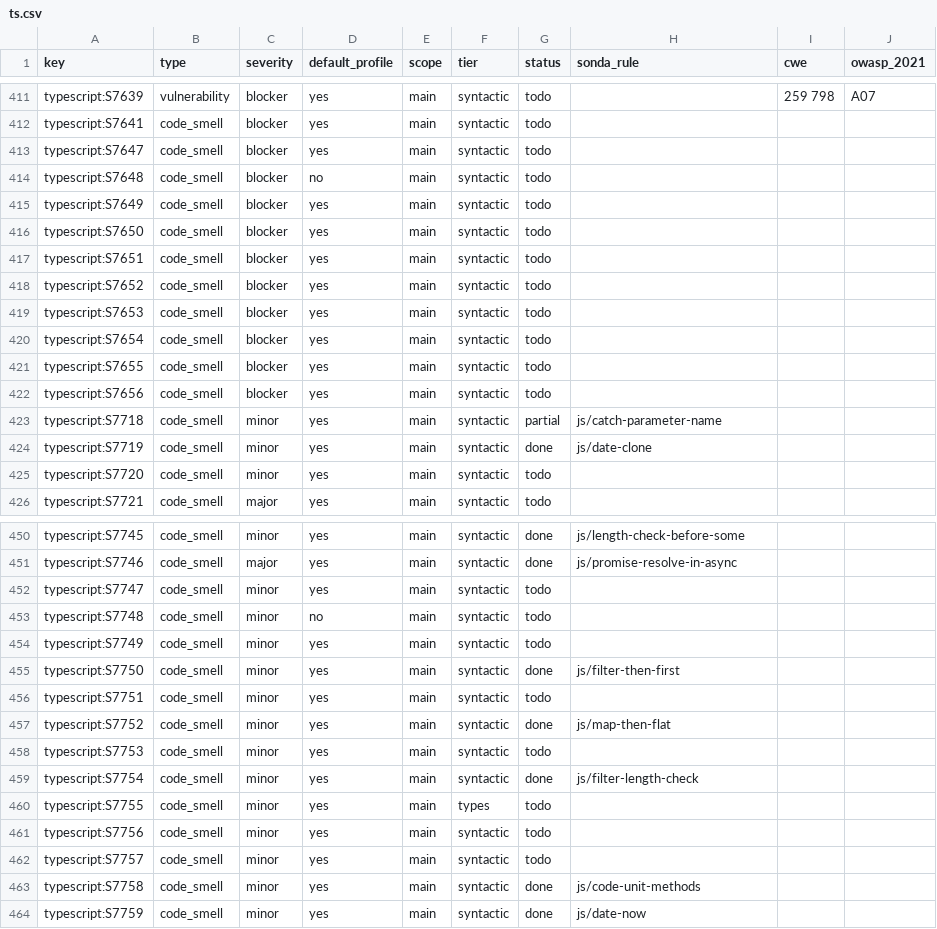
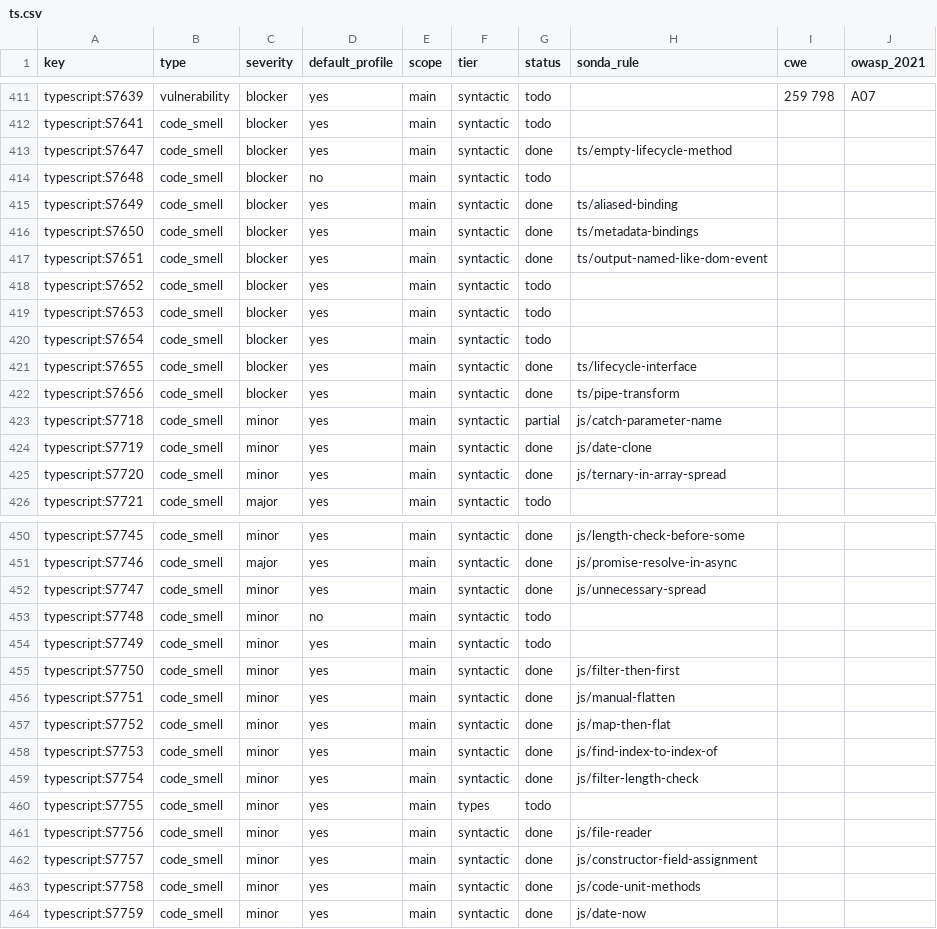
Before and after one commit to lvaoliveira/sonda, a CSV file: docs/sonar-parity/ts.csv, drawn as a sheet; only a part is shown, gaps mark what is left out; the diff covers the shown part only.

Commit message:
feat: 42 more JS, JSX and TypeScript rules in the SonarQube parity effort (batch 11)
ARIA role checks (handlers on plain elements, interactive roles on semantic
elements and the reverse, required ARIA properties, labels without a
control), modern idioms (flat(), indexOf over findIndex, FileReader, unneeded
spread, typeof against undefined, String.raw, native over Lodash, Set for
existence checks), smells (extra call arguments, labels on non-loops,
identical branch bodies, new used inconsistently, for-of instead of an index
loop, code after done()), and the TypeScript family: public static fields,
the module keyword, duplicate union members, enum member checks, redundant
aliases, misleading non-null assertions, unneeded type constraints,
call-signature interfaces, and a few Angular checks.

Two filters were first written with parent() lookups and made the deep-tree
guard tests time out (parent() costs the node's depth). Both are now
single-pass scans: identical branches scan each block's if statements, and
extra arguments scans the program once.

```diff
--- a/docs/sonar-parity/ts.csv
+++ b/docs/sonar-parity/ts.csv
@@ -412,7 +412,7 @@ typescript:S7639,vulnerability,blocker,yes,main,syntactic,todo,,259 798,A07
 typescript:S7641,code_smell,blocker,yes,main,syntactic,todo,,,
-typescript:S7647,code_smell,blocker,yes,main,syntactic,todo,,,
+typescript:S7647,code_smell,blocker,yes,main,syntactic,done,ts/empty-lifecycle-method,,
 typescript:S7648,code_smell,blocker,no,main,syntactic,todo,,,
-typescript:S7649,code_smell,blocker,yes,main,syntactic,todo,,,
-typescript:S7650,code_smell,blocker,yes,main,syntactic,todo,,,
-typescript:S7651,code_smell,blocker,yes,main,syntactic,todo,,,
+typescript:S7649,code_smell,blocker,yes,main,syntactic,done,ts/aliased-binding,,
+typescript:S7650,code_smell,blocker,yes,main,syntactic,done,ts/metadata-bindings,,
+typescript:S7651,code_smell,blocker,yes,main,syntactic,done,ts/output-named-like-dom-event,,
 typescript:S7652,code_smell,blocker,yes,main,syntactic,todo,,,
@@ -420,7 +420,7 @@ typescript:S7653,code_smell,blocker,yes,main,syntactic,todo,,,
 typescript:S7654,code_smell,blocker,yes,main,syntactic,todo,,,
-typescript:S7655,code_smell,blocker,yes,main,syntactic,todo,,,
-typescript:S7656,code_smell,blocker,yes,main,syntactic,todo,,,
+typescript:S7655,code_smell,blocker,yes,main,syntactic,done,ts/lifecycle-interface,,
+typescript:S7656,code_smell,blocker,yes,main,syntactic,done,ts/pipe-transform,,
 typescript:S7718,code_smell,minor,yes,main,syntactic,partial,js/catch-parameter-name,,
 typescript:S7719,code_smell,minor,yes,main,syntactic,done,js/date-clone,,
-typescript:S7720,code_smell,minor,yes,main,syntactic,todo,,,
+typescript:S7720,code_smell,minor,yes,main,syntactic,done,js/ternary-in-array-spread,,
 typescript:S7721,code_smell,major,yes,main,syntactic,todo,,,
@@ -451,3 +451,3 @@ typescript:S7745,code_smell,minor,yes,main,syntactic,done,js/length-check-before
 typescript:S7746,code_smell,major,yes,main,syntactic,done,js/promise-resolve-in-async,,
-typescript:S7747,code_smell,minor,yes,main,syntactic,todo,,,
+typescript:S7747,code_smell,minor,yes,main,syntactic,done,js/unnecessary-spread,,
 typescript:S7748,code_smell,minor,no,main,syntactic,todo,,,
@@ -455,9 +455,9 @@ typescript:S7749,code_smell,minor,yes,main,syntactic,todo,,,
 typescript:S7750,code_smell,minor,yes,main,syntactic,done,js/filter-then-first,,
-typescript:S7751,code_smell,minor,yes,main,syntactic,todo,,,
+typescript:S7751,code_smell,minor,yes,main,syntactic,done,js/manual-flatten,,
 typescript:S7752,code_smell,minor,yes,main,syntactic,done,js/map-then-flat,,
-typescript:S7753,code_smell,minor,yes,main,syntactic,todo,,,
+typescript:S7753,code_smell,minor,yes,main,syntactic,done,js/find-index-to-index-of,,
 typescript:S7754,code_smell,minor,yes,main,syntactic,done,js/filter-length-check,,
 typescript:S7755,code_smell,minor,yes,main,types,todo,,,
-typescript:S7756,code_smell,minor,yes,main,syntactic,todo,,,
-typescript:S7757,code_smell,minor,yes,main,syntactic,todo,,,
+typescript:S7756,code_smell,minor,yes,main,syntactic,done,js/file-reader,,
+typescript:S7757,code_smell,minor,yes,main,syntactic,done,js/constructor-field-assignment,,
 typescript:S7758,code_smell,minor,yes,main,syntactic,done,js/code-unit-methods,,
```
Also changed, not shown: 56 edited cells elsewhere in this file, docs/sonar-parity/js.csv, 5 other files.
